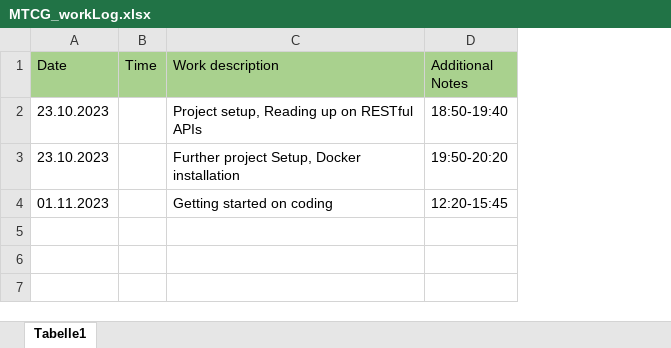
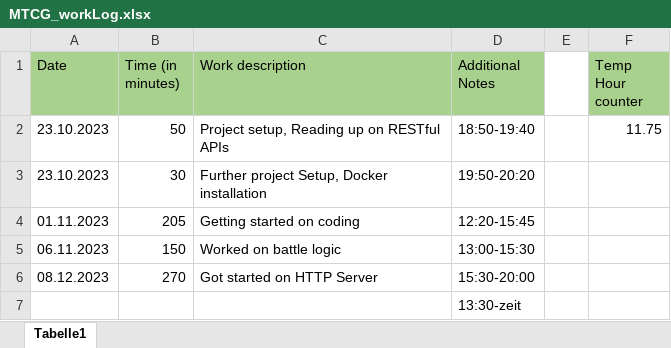
Before and after one commit to ezveee/WS2023-MTCG, an Excel workbook: docs/MTCG_workLog.xlsx, sheet Tabelle1, drawn as a sheet; values as stored, in another font and other column widths than the file's, no borders; removed rows and columns are numbered as before the commit, all else as after; the diff names each change by its address in the sheet, - before the commit and + after, or states it on an @@ line.

Commit message:
start on server logic

```diff
--- a/docs/MTCG_workLog.xlsx (sheet Tabelle1)
+++ b/docs/MTCG_workLog.xlsx (sheet Tabelle1)
-column B (Time), empty
+column B (Time (in minutes)), rows 2-4: 50 | 30 | 205
+column E, empty
+column F (Temp Hour counter), row 2: 11.75
+row 5: 06.11.2023 | 150 | Worked on battle logic | 13:00-15:30
+row 6: 08.12.2023 | 270 | Got started on HTTP Server | 15:30-20:00
+row 7:  |  |  | 13:30-zeit
```
Also changed, not shown: 3 other files.
